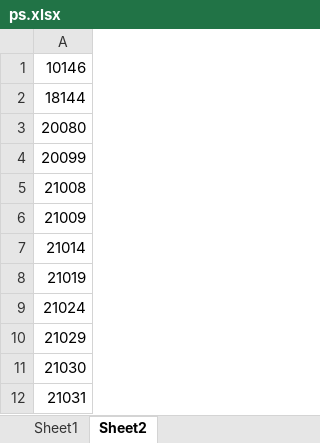
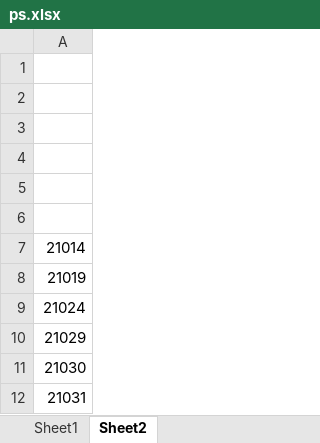
Before and after one commit to dlt-lee/dcb, an Excel workbook: ps.xlsx, sheet Sheet2, drawn as a sheet; only a part is shown; values as stored, in another font and other column widths than the file's, no borders; the diff names each change by its address in the sheet, - before the commit and + after, or states it on an @@ line.

```diff
--- a/ps.xlsx (sheet Sheet2)
+++ b/ps.xlsx (sheet Sheet2)
-A1: 10146
+A1: (empty)
-A2: 18144
+A2: (empty)
-A3: 20080
+A3: (empty)
-A4: 20099
+A4: (empty)
-A5: 21008
+A5: (empty)
-A6: 21009
+A6: (empty)
```
Also changed, not shown: sheet Sheet1, 1 other file.
